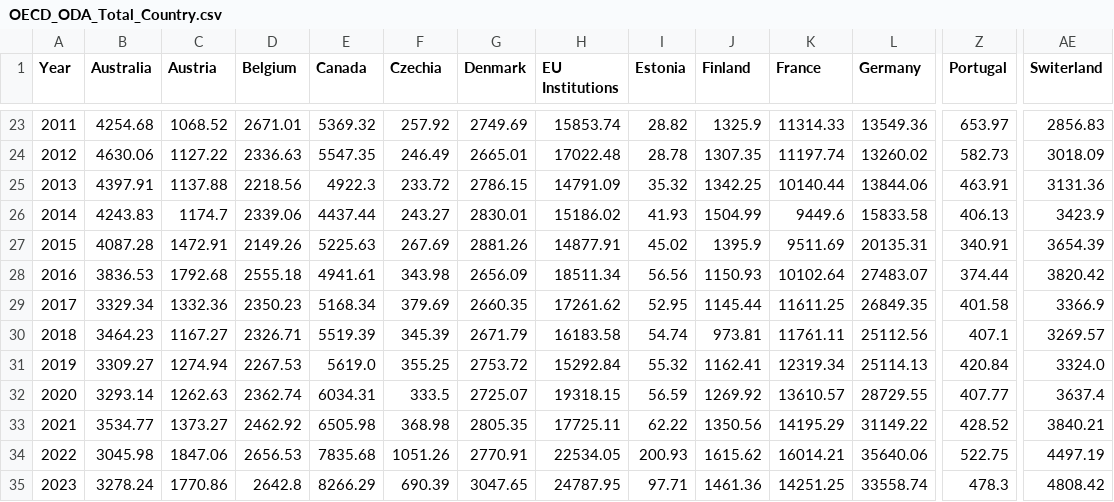
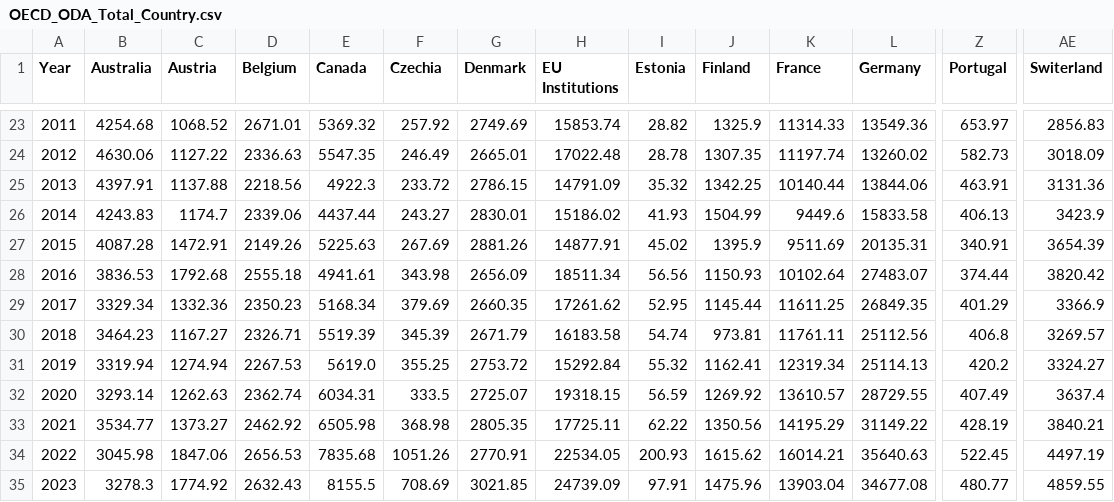
Before and after one commit to Qery-Data/ODA-Datatracker, a CSV file: data/OECD_ODA_Total_Country.csv, drawn as a sheet; only a part is shown, gaps mark what is left out; the diff covers the shown part only; the diff names each change by its address in the sheet, - before the commit and + after, or states it on an @@ line.

Commit message:
Latest data: 2025-01-23-10-18-22

```diff
--- a/data/OECD_ODA_Total_Country.csv
+++ b/data/OECD_ODA_Total_Country.csv
-Z29 (Portugal): 401.58
+Z29 (Portugal): 401.29
-Z30 (Portugal): 407.1
+Z30 (Portugal): 406.8
-B31 (Australia): 3309.27
+B31 (Australia): 3319.94
-Z31 (Portugal): 420.84
+Z31 (Portugal): 420.2
-AE31 (Switerland): 3324.0
+AE31 (Switerland): 3324.27
-Z32 (Portugal): 407.77
+Z32 (Portugal): 407.49
-Z33 (Portugal): 428.52
+Z33 (Portugal): 428.19
-L34 (Germany): 35640.06
+L34 (Germany): 35640.63
-Z34 (Portugal): 522.75
+Z34 (Portugal): 522.45
-B35 (Australia): 3278.24
+B35 (Australia): 3278.3
-C35 (Austria): 1770.86
+C35 (Austria): 1774.92
-D35 (Belgium): 2642.8
+D35 (Belgium): 2632.43
-E35 (Canada): 8266.29
+E35 (Canada): 8155.5
-F35 (Czechia): 690.39
+F35 (Czechia): 708.69
-G35 (Denmark): 3047.65
+G35 (Denmark): 3021.85
-H35 (EU Institutions): 24787.95
+H35 (EU Institutions): 24739.09
-I35 (Estonia): 97.71
+I35 (Estonia): 97.91
-J35 (Finland): 1461.36
+J35 (Finland): 1475.96
-K35 (France): 14251.25
+K35 (France): 13903.04
-L35 (Germany): 33558.74
+L35 (Germany): 34677.08
-Z35 (Portugal): 478.3
+Z35 (Portugal): 480.77
-AE35 (Switerland): 4808.42
+AE35 (Switerland): 4859.55
```
Also changed, not shown: 18 edited cells elsewhere in this file, data/OECD_ODA_GNI_Total_Country.csv, data/OECD_ODA_GRANT_GNI_recent_y.csv, 1 other file.
